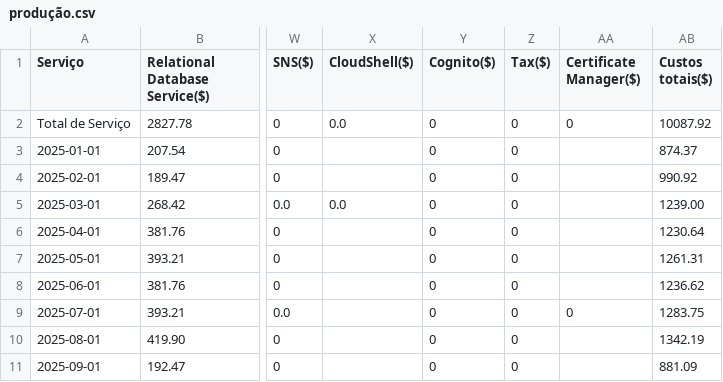
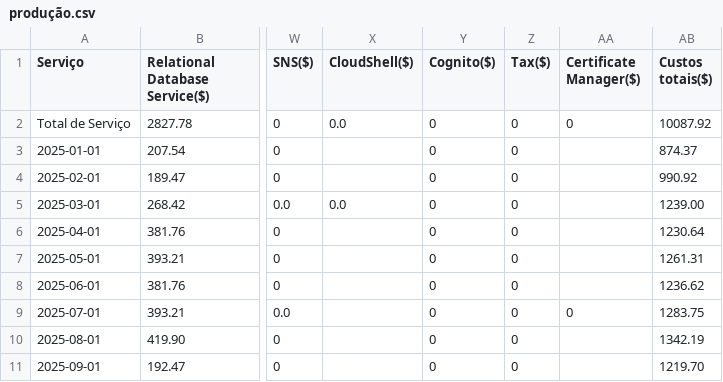
Before and after one commit to beatrizNasciment/analise-dados-streamlit, a CSV file: produção.csv, drawn as a sheet; only a part is shown, gaps mark what is left out; the diff names each change by its address in the sheet, - before the commit and + after, or states it on an @@ line.

Commit message:
Update produção.csv

```diff
--- a/produção.csv
+++ b/produção.csv
-AB11 (Custos totais($)): 881.09
+AB11 (Custos totais($)): 1219.70
```
